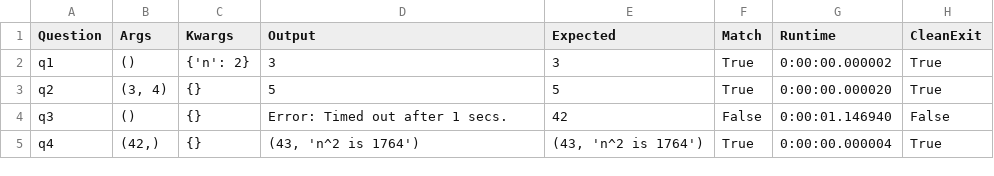
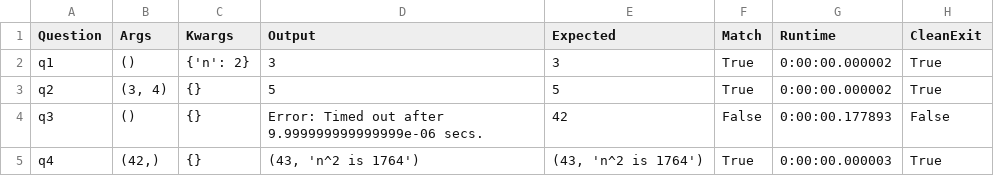
Before and after one commit to ejthompson01/code_tester, a CSV file: reports/testing_user6.csv, drawn as a sheet.

```diff
--- a/reports/testing_user6.csv
+++ b/reports/testing_user6.csv
@@ -2,4 +2,4 @@ Question,Args,Kwargs,Output,Expected,Match,Runtime,CleanExit
 q1,(),{'n': 2},3,3,True,0:00:00.000002,True
-q2,"(3, 4)",{},5,5,True,0:00:00.000020,True
-q3,(),{},Error: Timed out after 1 secs.,42,False,0:00:01.146940,False
-q4,"(42,)",{},"(43, 'n^2 is 1764')","(43, 'n^2 is 1764')",True,0:00:00.000004,True
+q2,"(3, 4)",{},5,5,True,0:00:00.000002,True
+q3,(),{},Error: Timed out after 9.999999999999999e-06 secs.,42,False,0:00:00.177893,False
+q4,"(42,)",{},"(43, 'n^2 is 1764')","(43, 'n^2 is 1764')",True,0:00:00.000003,True
```
Also changed, not shown: reports/_summary.csv, reports/testing_user1.csv, 18 other files.
